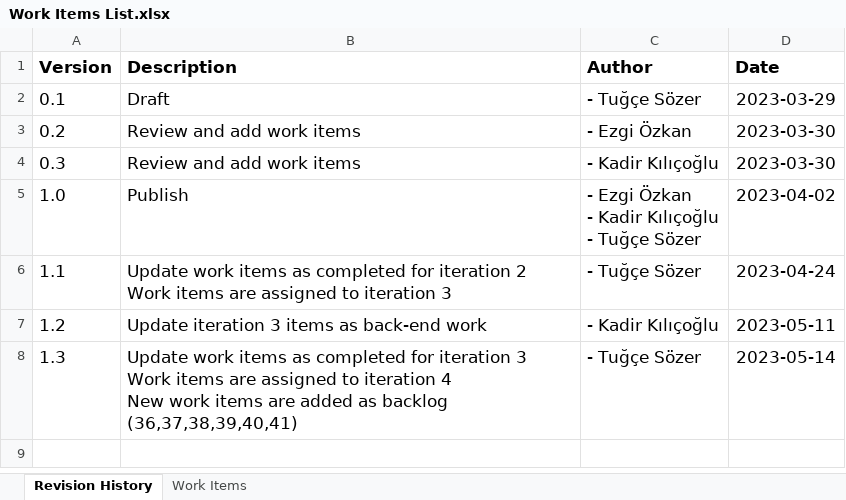
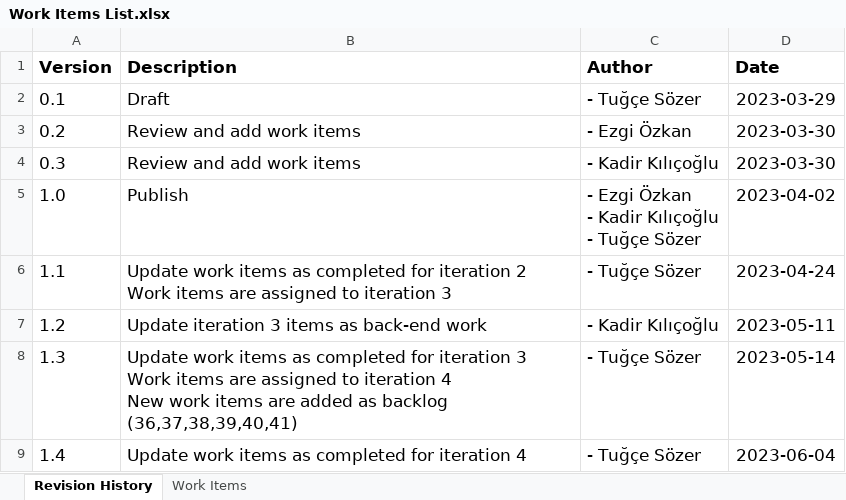
Before and after one commit to tksozer/SM504-CodeBusters, an Excel workbook: docs/Project Management/Work Items List.xlsx, sheet Revision History, drawn as a sheet; values as stored, in another font and other column widths than the file's, no borders; charts and pictures not drawn; the diff names each change by its address in the sheet, - before the commit and + after, or states it on an @@ line.

Commit message:
Iteration 4 artifacts are uploaded.

```diff
--- a/docs/Project Management/Work Items List.xlsx (sheet Revision History)
+++ b/docs/Project Management/Work Items List.xlsx (sheet Revision History)
+row 9: 1.4 | Update work items as completed for iteration 4 | - Tuğçe Sözer | 2023-06-04
```
Also changed, not shown: sheet Work Items, charts or pictures, 7 other files.
